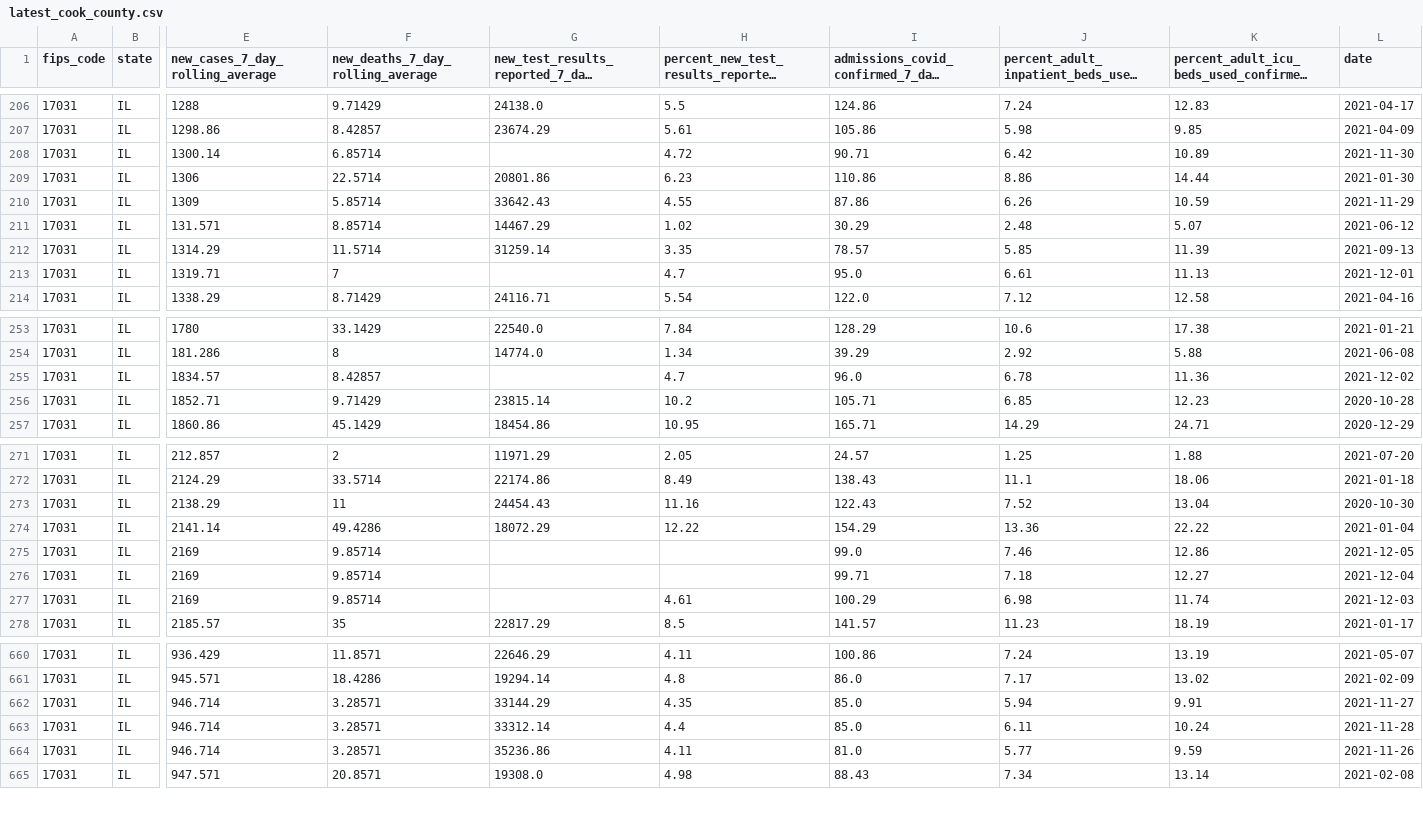
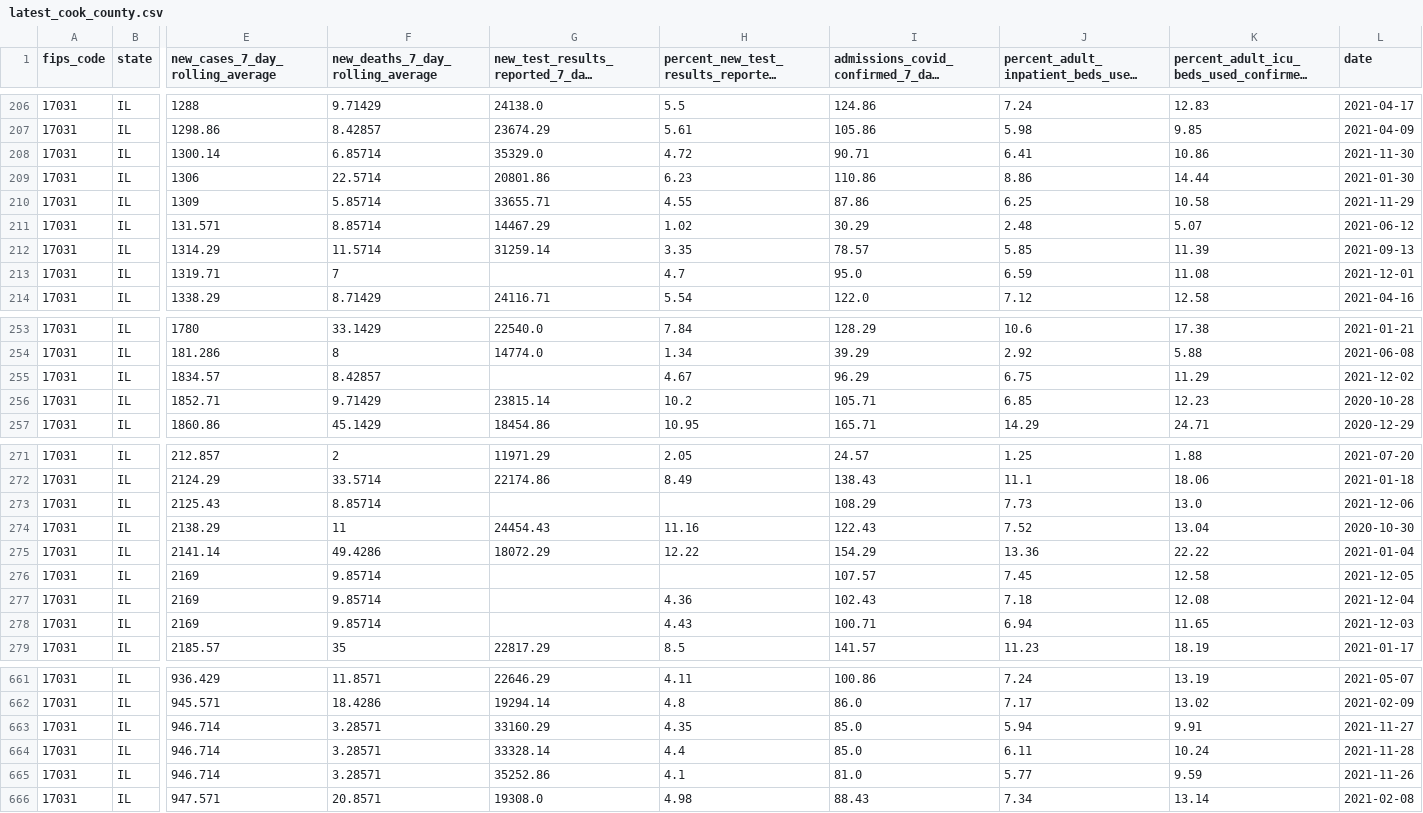
Before and after one commit to nofurtherinformation/py-workflow, a CSV file: csv/latest_cook_county.csv, drawn as a sheet; only a part is shown, gaps mark what is left out; long unchanged cells end in …; addresses are those after the commit; rows hold the shown columns only; the diff covers the shown part only; the diff names each change by its address in the sheet, - before the commit and + after, or states it on an @@ line.

```diff
--- a/csv/latest_cook_county.csv
+++ b/csv/latest_cook_county.csv
-G208: (empty)
+G208: 35329.0
-J208: 6.42
+J208: 6.41
-K208: 10.89
+K208: 10.86
-G210: 33642.43
+G210: 33655.71
-J210: 6.26
+J210: 6.25
-K210: 10.59
+K210: 10.58
-J213: 6.61
+J213: 6.59
-K213: 11.13
+K213: 11.08
-H255: 4.7
+H255: 4.67
-I255: 96.0
+I255: 96.29
-J255: 6.78
+J255: 6.75
-K255: 11.36
+K255: 11.29
+row 273: 17031 | IL | 2125.43 | 8.85714 |  |  | 108.29 | 7.73 | 13.0 | 2021-12-06
-I276: 99.0
+I276: 107.57
-J276: 7.46
+J276: 7.45
-K276: 12.86
+K276: 12.58
-H277: (empty)
+H277: 4.36
-I277: 99.71
+I277: 102.43
-K277: 12.27
+K277: 12.08
-H278: 4.61
+H278: 4.43
-I278: 100.29
+I278: 100.71
-J278: 6.98
+J278: 6.94
-K278: 11.74
+K278: 11.65
-G663: 33144.29
+G663: 33160.29
-G664: 33312.14
+G664: 33328.14
-G665: 35236.86
+G665: 35252.86
-H665: 4.11
+H665: 4.1
```
Also changed, not shown: 3 edited cells elsewhere in this file.
